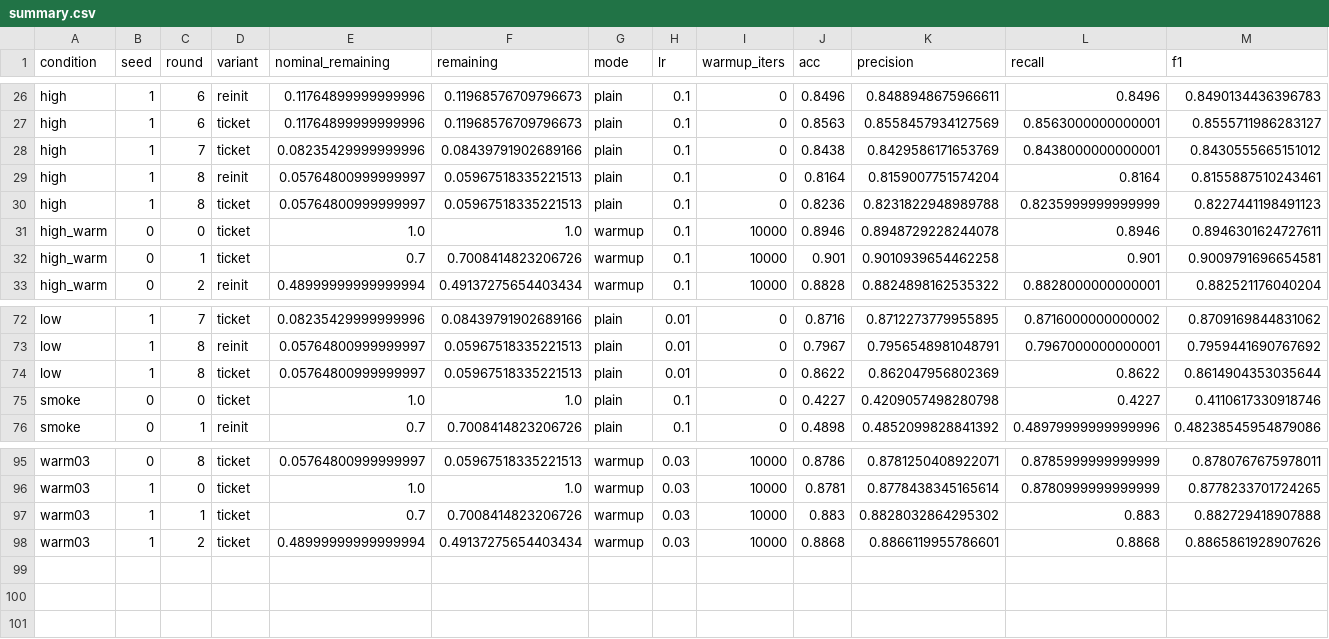
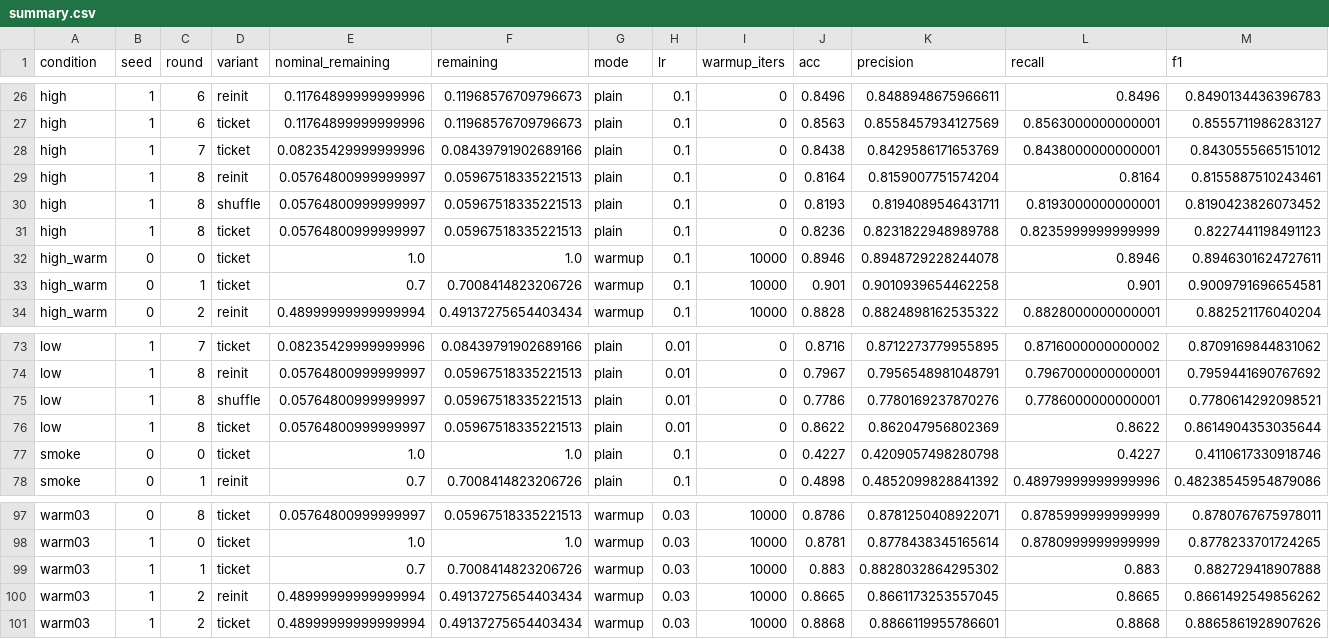
Before and after one commit to kneat2448/LTH-ML-final, a CSV file: results/summary.csv, drawn as a sheet; only a part is shown, gaps mark what is left out; rows hold the shown columns only; the diff names each change by its address in the sheet, - before the commit and + after, or states it on an @@ line.

```diff
--- a/results/summary.csv
+++ b/results/summary.csv
+row 30: high | 1 | 8 | shuffle | 0.05764800999999997 | 0.05967518335221513 | plain | 0.1 | 0 | 0.8193 | 0.8194089546431711 | 0.8193000000000001 | 0.8190423826073452
+row 75: low | 1 | 8 | shuffle | 0.05764800999999997 | 0.05967518335221513 | plain | 0.01 | 0 | 0.7786 | 0.7780169237870276 | 0.7786000000000001 | 0.7780614292098521
+row 100: warm03 | 1 | 2 | reinit | 0.48999999999999994 | 0.49137275654403434 | warmup | 0.03 | 10000 | 0.8665 | 0.8661173253557045 | 0.8665 | 0.8661492549856262
```
Also changed, not shown: results/compute_log.csv, results/ticket_advantage.csv, 10 other files.
